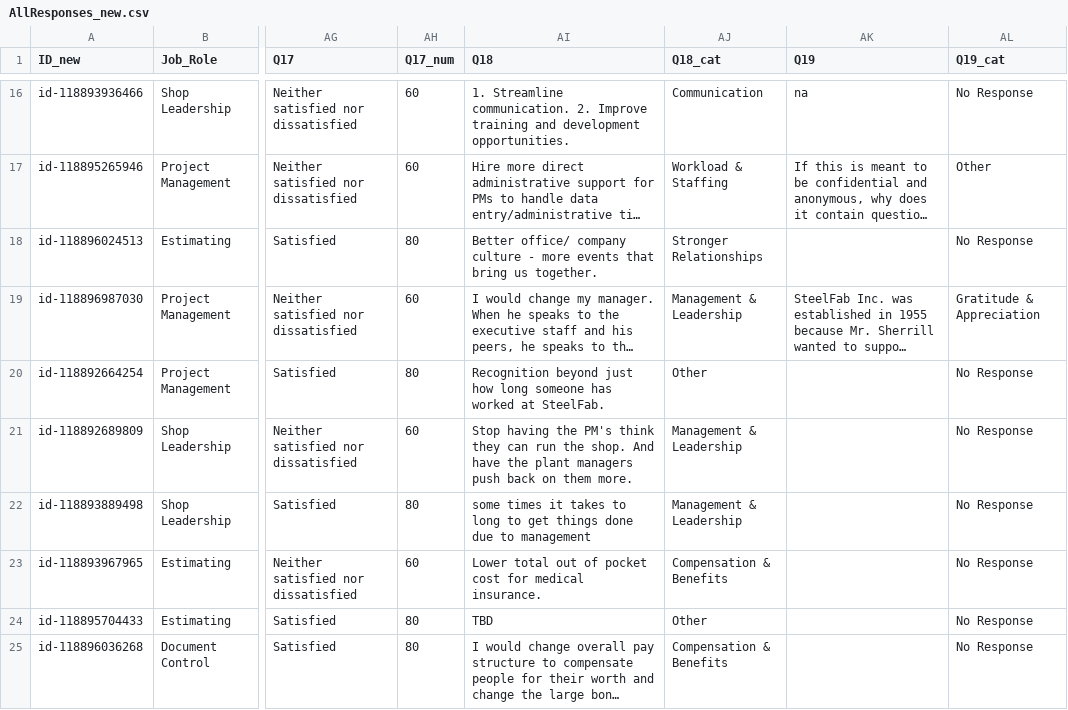
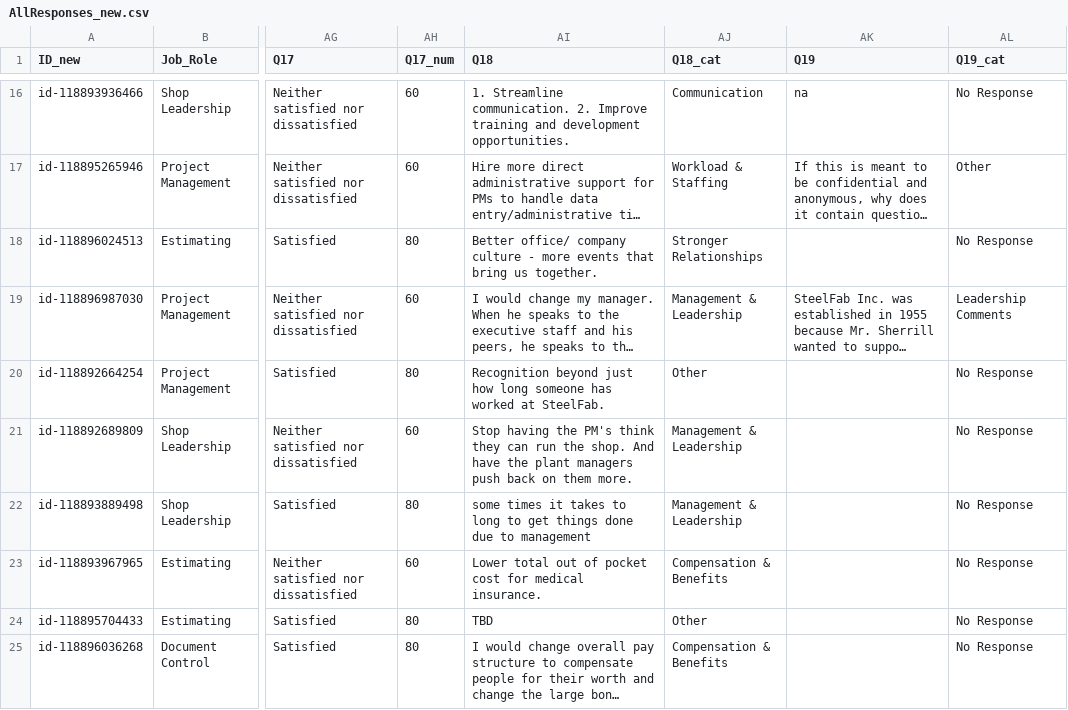
Before and after one commit to wright-research/steelfab-survey, a CSV file: SurveyMonkey/AllResponses_new.csv, drawn as a sheet; only a part is shown, gaps mark what is left out; long unchanged cells end in …; the diff names each change by its address in the sheet, - before the commit and + after, or states it on an @@ line.

```diff
--- a/SurveyMonkey/AllResponses_new.csv
+++ b/SurveyMonkey/AllResponses_new.csv
-AL19 (Q19_cat): Gratitude & Appreciation
+AL19 (Q19_cat): Leadership Comments
```
Also changed, not shown: 2 other files.
